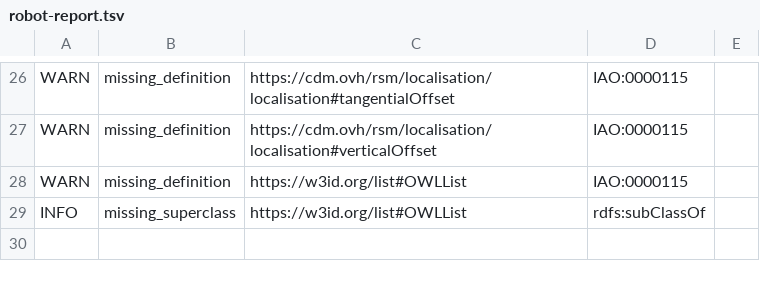
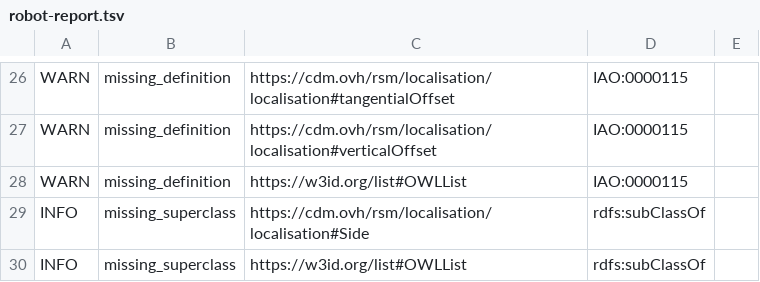
Before and after one commit to UICrail/CDM-RSM, a TSV file: reports/robot-report.tsv, drawn as a sheet; only a part is shown, gaps mark what is left out.

```diff
--- a/reports/robot-report.tsv
+++ b/reports/robot-report.tsv
@@ -28,2 +28,3 @@ WARN	missing_definition	https://cdm.ovh/rsm/localisation/localisation#verticalOf
 WARN	missing_definition	https://w3id.org/list#OWLList	IAO:0000115	
+INFO	missing_superclass	https://cdm.ovh/rsm/localisation/localisation#Side	rdfs:subClassOf	
 INFO	missing_superclass	https://w3id.org/list#OWLList	rdfs:subClassOf	
```
Also changed, not shown: 2 other files.
